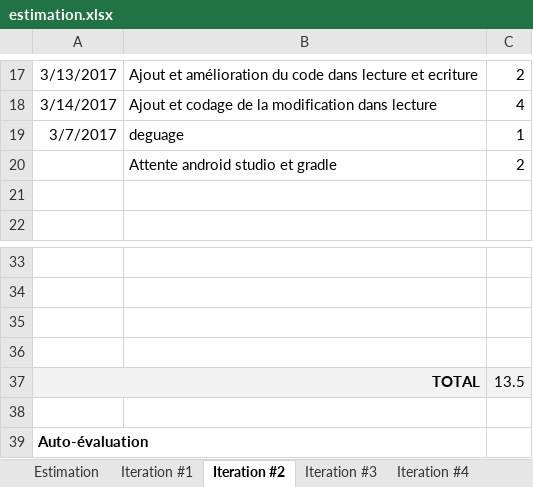
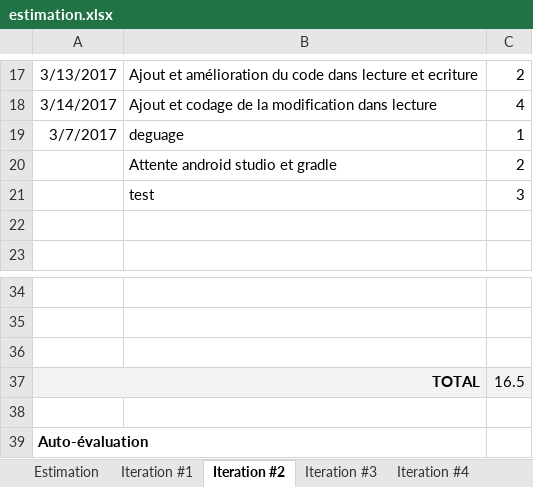
Before and after one commit to Kolipolu/D_D_NFC, an Excel workbook: estimation.xlsx, sheet Iteration #2, drawn as a sheet; only a part is shown, gaps mark what is left out; values as stored, in another font and other column widths than the file's, no borders; charts and pictures not drawn; removed rows and columns are numbered as before the commit, all else as after; the diff names each change by its address in the sheet, - before the commit and + after, or states it on an @@ line.

```diff
--- a/estimation.xlsx (sheet Iteration #2)
+++ b/estimation.xlsx (sheet Iteration #2)
+row 21:  | test | 3
-row 36: (empty)
-C37: 13.5
+C37: 16.5
```
Also changed, not shown: 1 other file.
